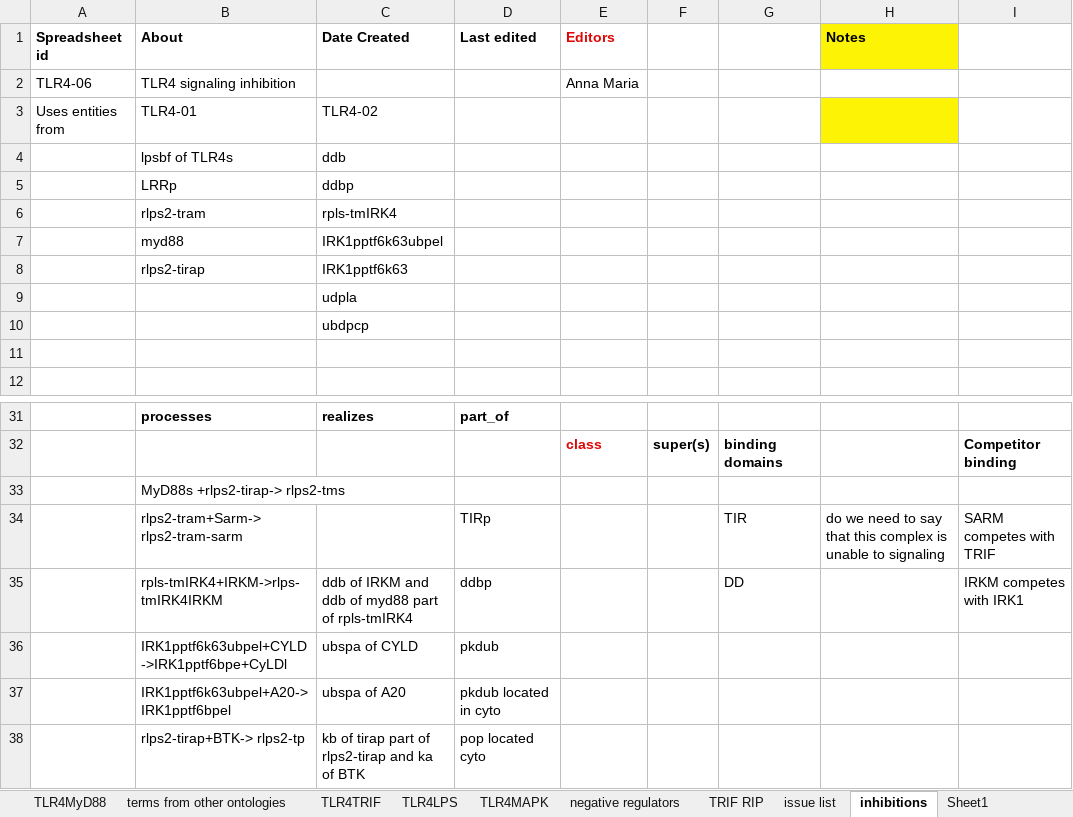
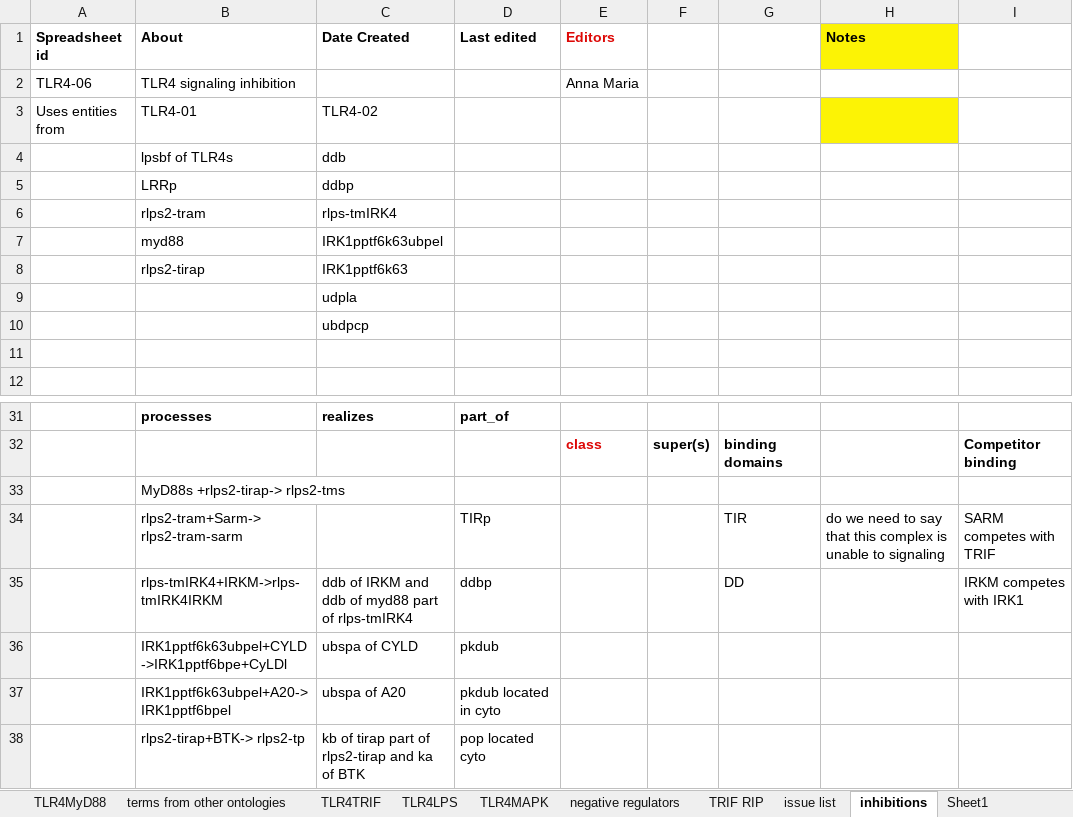
Before and after one commit to GreatStuff660/infectious-disease-ontology, an Excel workbook: src/ontology/immunology/ido-s4lps-tlr4.xlsx, sheet inhibitions, drawn as a sheet; only a part is shown, gaps mark what is left out; values as stored, in another font and other column widths than the file's, no borders; the diff names each change by its address in the sheet, - before the commit and + after, or states it on an @@ line.

```diff
--- a/src/ontology/immunology/ido-s4lps-tlr4.xlsx (sheet inhibitions)
+++ b/src/ontology/immunology/ido-s4lps-tlr4.xlsx (sheet inhibitions)
-C6 (Date Created): rpls-tmIRK4
+C6 (Date Created): rlps-tmIRK4
-B35 (About): rpls-tmIRK4+IRKM->rlps-tmIRK4IRKM
+B35 (About): rlps-tmIRK4+IRKM->rlps-tmIRK4IRKM
-C35 (Date Created): …part of rpls-tmIRK4
+C35 (Date Created): …part of rlps-tmIRK4
```
Also changed, not shown: sheet TLR4MyD88, sheet TLR4TRIF.
